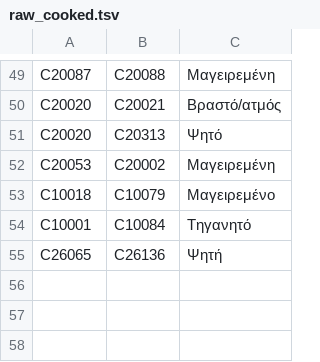
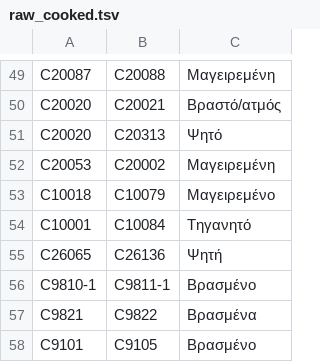
Before and after one commit to TechMeNowDear/ygeia-forma, a TSV file: tools/food/raw_cooked.tsv, drawn as a sheet; only a part is shown, gaps mark what is left out.

```diff
--- a/tools/food/raw_cooked.tsv
+++ b/tools/food/raw_cooked.tsv
@@ -55 +55,4 @@ C10001	C10084	Τηγανητό
 C26065	C26136	Ψητή
+C9810-1	C9811-1	Βρασμένο
+C9821	C9822	Βρασμένα
+C9101	C9105	Βρασμένο
```
Also changed, not shown: tools/food/greek_list.tsv, 21 other files.
